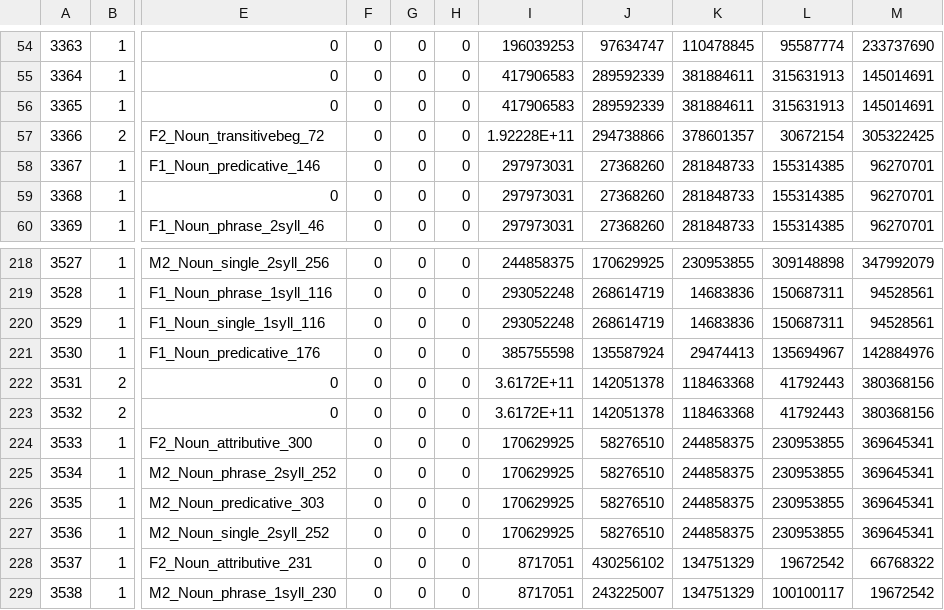
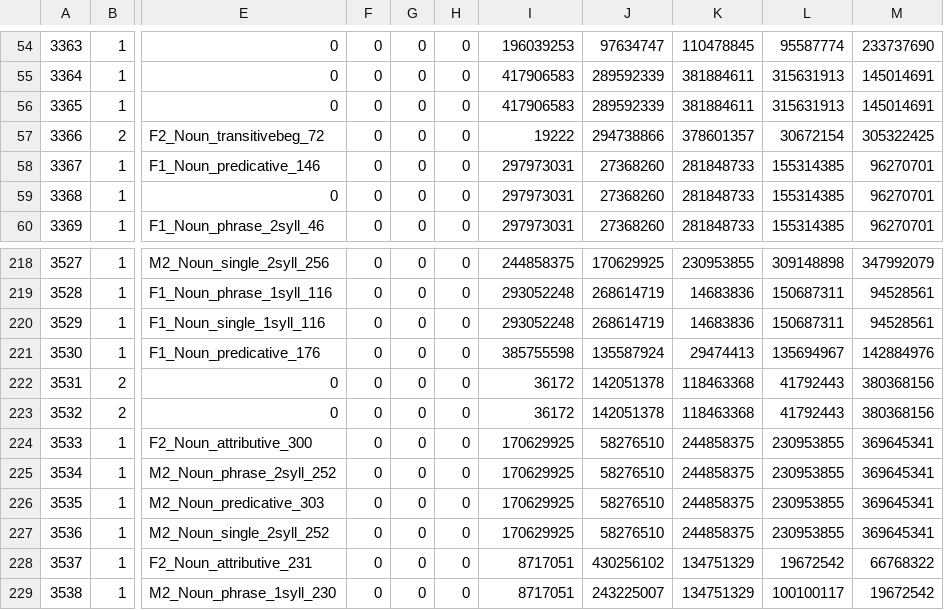
Before and after one commit to yhong123/ListenIn-WorldMap-RCT, a CSV file: Assets/TherapyLadderLIRO/Resources/DocLiro/Basket_2.csv, drawn as a sheet; only a part is shown, gaps mark what is left out; the diff names each change by its address in the sheet, - before the commit and + after, or states it on an @@ line.

```diff
--- a/Assets/TherapyLadderLIRO/Resources/DocLiro/Basket_2.csv
+++ b/Assets/TherapyLadderLIRO/Resources/DocLiro/Basket_2.csv
-I57: 1.92228E+11
+I57: 19222
-I222:I223: 3.6172E+11
+I222:I223: 36172
```
Also changed, not shown: Assets/Seperate Core Work/Resources/Doc/ACT_LIRO/ACT_B.csv, Assets/TherapyLadderLIRO/Resources/DocLiro/Basket_3.csv, 24 other files.
